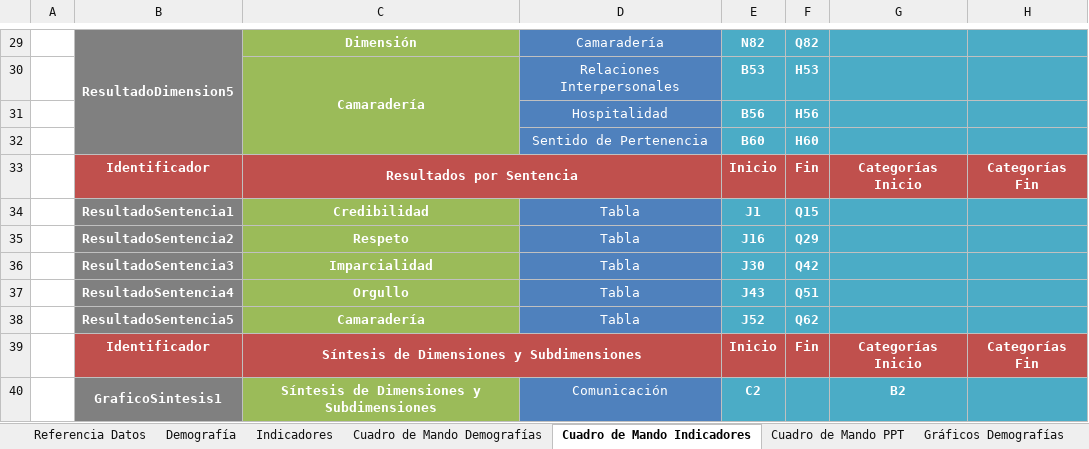
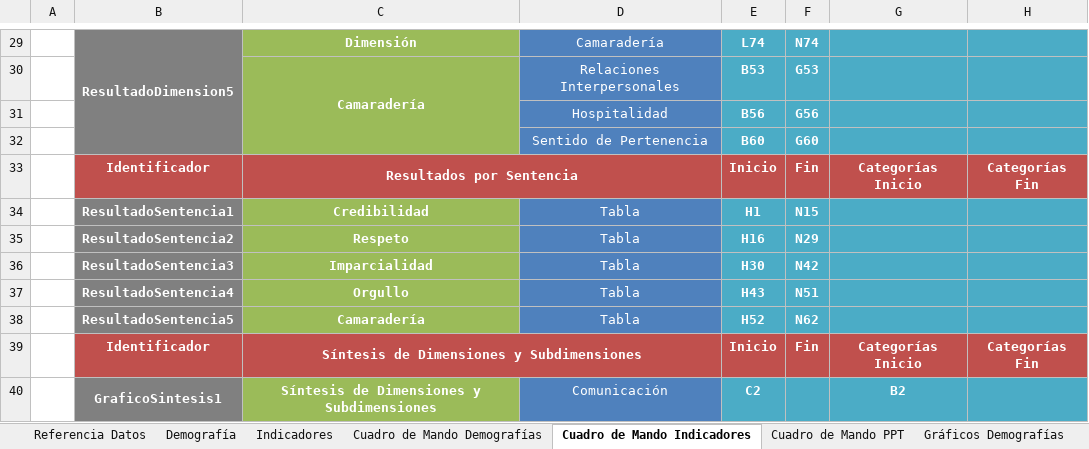
Before and after one commit to gino08/excelMacro, an Excel workbook: TemplateGPTW.xlsm, sheet Cuadro de Mando Indicadores, drawn as a sheet; only a part is shown, gaps mark what is left out; values as stored, in another font and other column widths than the file's, no borders; charts and pictures not drawn; the diff covers the shown part only; the diff names each change by its address in the sheet, - before the commit and + after, or states it on an @@ line.

```diff
--- a/TemplateGPTW.xlsm (sheet Cuadro de Mando Indicadores)
+++ b/TemplateGPTW.xlsm (sheet Cuadro de Mando Indicadores)
-E29: N82
+E29: L74
-F29: Q82
+F29: N74
-F30: H53
+F30: G53
-F31: H56
+F31: G56
-F32: H60
+F32: G60
-E34: J1
+E34: H1
-F34: Q15
+F34: N15
-E35: J16
+E35: H16
-F35: Q29
+F35: N29
-E36: J30
+E36: H30
-F36: Q42
+F36: N42
-E37: J43
+E37: H43
-F37: Q51
+F37: N51
-E38: J52
+E38: H52
-F38: Q62
+F38: N62
```
Also changed, not shown: 3 added rows, 3 removed rows and 47 edited cells elsewhere in this sheet, sheet Indicadores, sheet Gráficos Indicadores, sheet Cuadro de Mando PPT, charts or pictures.
